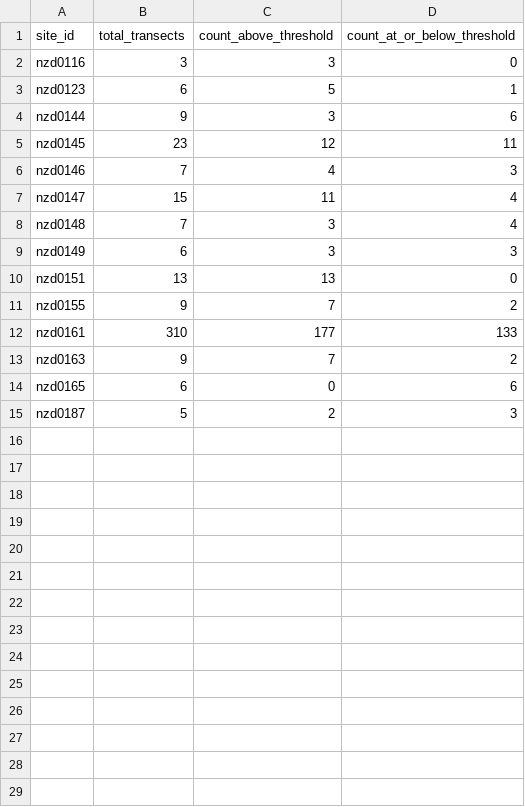
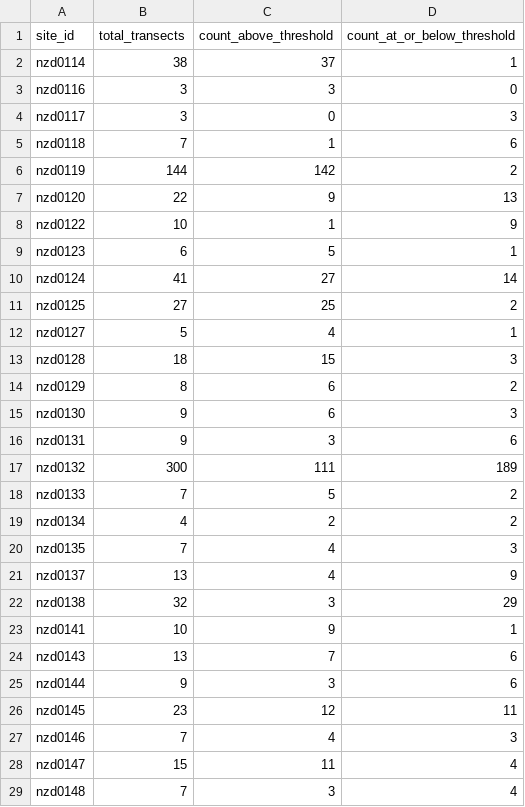
Before and after one commit to eduardogomezdelapena/OCC_Retreat_Modelling, a CSV file: postprocessing/coverage_threshold_counts.csv, drawn as a sheet; only a part is shown; the shorter side is filled out with more unchanged rows; the diff covers the shown part only; the diff names each change by its address in the sheet, - before the commit and + after, or states it on an @@ line.

Commit message:
Coverage for all sites

```diff
--- a/postprocessing/coverage_threshold_counts.csv
+++ b/postprocessing/coverage_threshold_counts.csv
+row 2: nzd0114 | 38 | 37 | 1
+row 4: nzd0117 | 3 | 0 | 3
+row 5: nzd0118 | 7 | 1 | 6
+row 6: nzd0119 | 144 | 142 | 2
+row 7: nzd0120 | 22 | 9 | 13
+row 8: nzd0122 | 10 | 1 | 9
+row 10: nzd0124 | 41 | 27 | 14
+row 11: nzd0125 | 27 | 25 | 2
+row 12: nzd0127 | 5 | 4 | 1
+row 13: nzd0128 | 18 | 15 | 3
+row 14: nzd0129 | 8 | 6 | 2
+row 15: nzd0130 | 9 | 6 | 3
+row 16: nzd0131 | 9 | 3 | 6
+row 17: nzd0132 | 300 | 111 | 189
+row 18: nzd0133 | 7 | 5 | 2
+row 19: nzd0134 | 4 | 2 | 2
+row 20: nzd0135 | 7 | 4 | 3
+row 21: nzd0137 | 13 | 4 | 9
+row 22: nzd0138 | 32 | 3 | 29
+row 23: nzd0141 | 10 | 9 | 1
+row 24: nzd0143 | 13 | 7 | 6
```
Also changed, not shown: 10 added rows elsewhere in this file, 2 other files.
